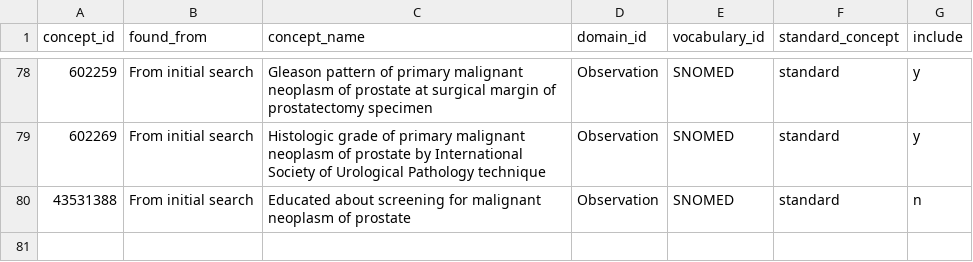
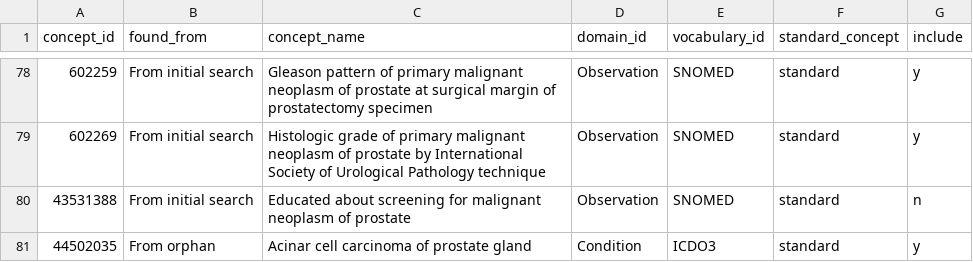
Before and after one commit to oxford-pharmacoepi/OPTIMA_incidence_characterization, a CSV file: 1_Diagnostics/CohortDefinitions/preliminary_cohorts/other_cancers/reviewed/THIN_fr_prostateCancerBroad_reviewed.csv, drawn as a sheet; only a part is shown, gaps mark what is left out; the diff names each change by its address in the sheet, - before the commit and + after, or states it on an @@ line.

Commit message:
update

```diff
--- a/1_Diagnostics/CohortDefinitions/preliminary_cohorts/other_cancers/reviewed/THIN_fr_prostateCancerBroad_reviewed.csv
+++ b/1_Diagnostics/CohortDefinitions/preliminary_cohorts/other_cancers/reviewed/THIN_fr_prostateCancerBroad_reviewed.csv
+row 81: 44502035 | From orphan | Acinar cell carcinoma of prostate gland | Condition | ICDO3 | standard | y
```
